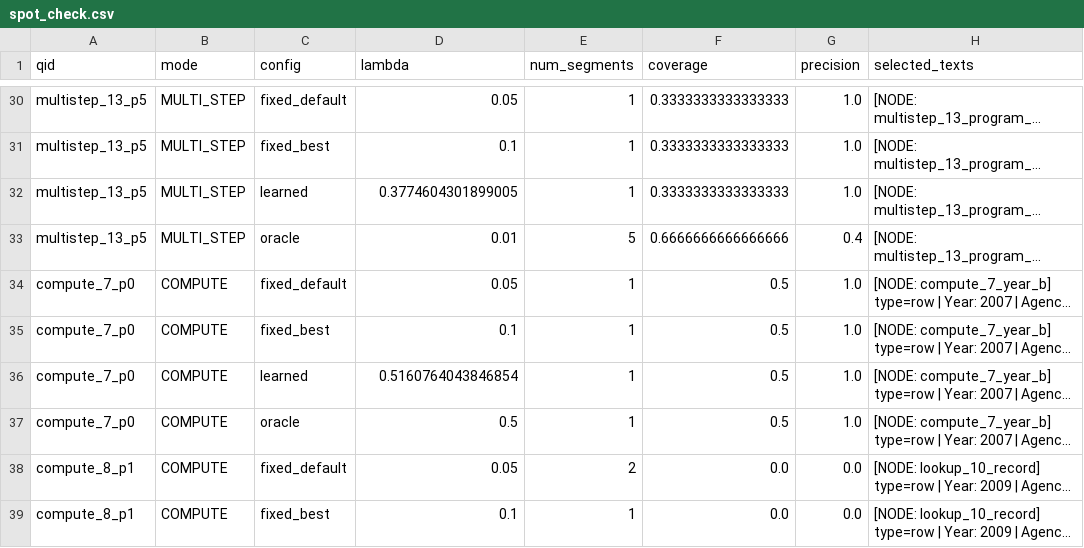
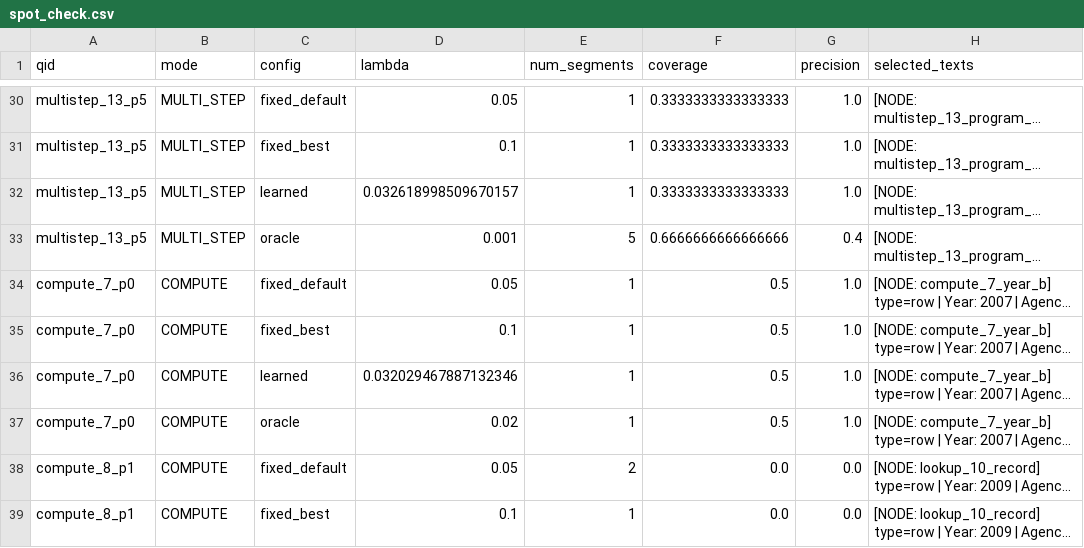
Before and after one commit to Rodriguez-Capcha-CS197/Rodriguez-Capcha-CS197-M2, a CSV file: outputs/week7/spot_check.csv, drawn as a sheet; only a part is shown, gaps mark what is left out; long unchanged cells end in …; the diff covers the shown part only; the diff names each change by its address in the sheet, - before the commit and + after, or states it on an @@ line.

Commit message:
fixed bug in sweep.py changed lambda comparison logic to ensure correct order. Beat fixed best lambda

```diff
--- a/outputs/week7/spot_check.csv
+++ b/outputs/week7/spot_check.csv
-D32 (lambda): 0.3774604301899005
+D32 (lambda): 0.032618998509670157
-D33 (lambda): 0.01
+D33 (lambda): 0.001
-D36 (lambda): 0.5160764043846854
+D36 (lambda): 0.032029467887132346
-D37 (lambda): 0.5
+D37 (lambda): 0.02
```
Also changed, not shown: 55 edited cells elsewhere in this file, 11 other files.
